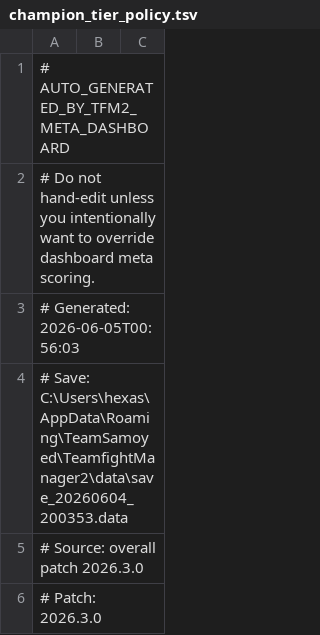
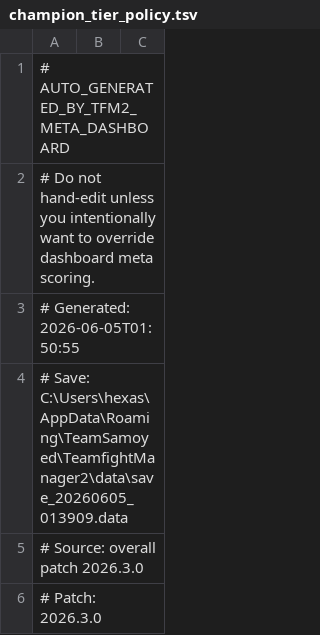
Before and after one commit to hexase1-ship-it/TFM2.gg, a TSV file: TFM2_Meta_Dashboard_v0.3.3 (팀파매.gg)/resources/app/tfm2_meta_dashboard/data/policy_exports/champion_tier_policy.tsv, drawn as a sheet; only a part is shown.

```diff
--- a/TFM2_Meta_Dashboard_v0.3.3 (팀파매.gg)/resources/app/tfm2_meta_dashboard/data/policy_exports/champion_tier_policy.tsv
+++ b/TFM2_Meta_Dashboard_v0.3.3 (팀파매.gg)/resources/app/tfm2_meta_dashboard/data/policy_exports/champion_tier_policy.tsv
@@ -2,4 +2,4 @@
 # Do not hand-edit unless you intentionally want to override dashboard meta scoring.
-# Generated: 2026-06-05T00:56:03
-# Save: C:\Users\hexas\AppData\Roaming\TeamSamoyed\TeamfightManager2\data\save_20260604_200353.data
+# Generated: 2026-06-05T01:50:55
+# Save: C:\Users\hexas\AppData\Roaming\TeamSamoyed\TeamfightManager2\data\save_20260605_013909.data
 # Source: overall patch 2026.3.0
```
Also changed, not shown: 7 other files.
